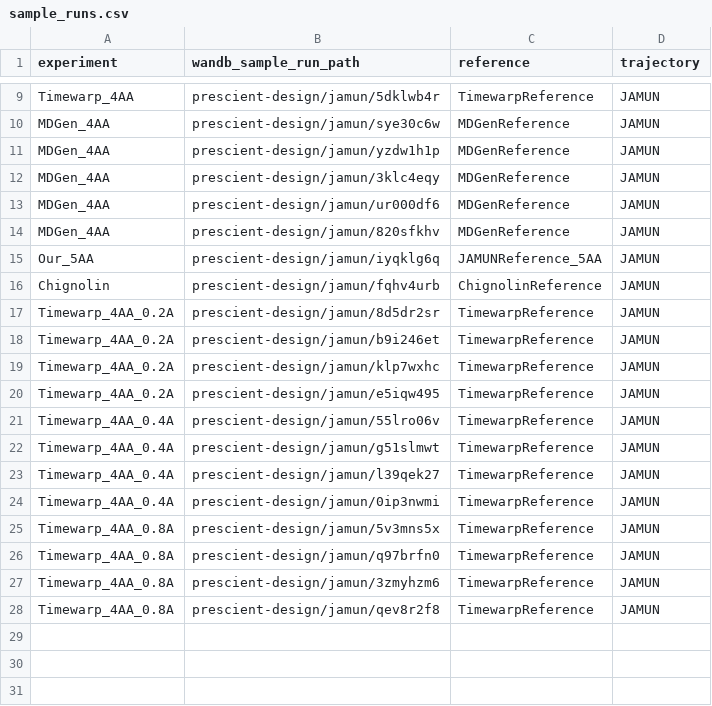
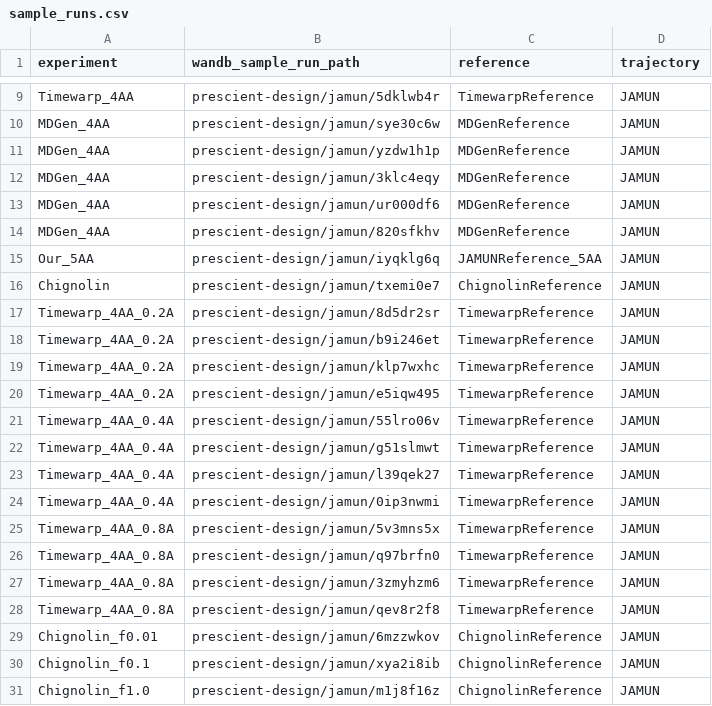
Before and after one commit to directysj/jamun, a CSV file: analysis/sample_runs.csv, drawn as a sheet; only a part is shown, gaps mark what is left out.

Commit message:
Save working analysis + plots.

```diff
--- a/analysis/sample_runs.csv
+++ b/analysis/sample_runs.csv
@@ -15,3 +15,3 @@ MDGen_4AA,prescient-design/jamun/820sfkhv,MDGenReference,JAMUN
 Our_5AA,prescient-design/jamun/iyqklg6q,JAMUNReference_5AA,JAMUN
-Chignolin,prescient-design/jamun/fqhv4urb,ChignolinReference,JAMUN
+Chignolin,prescient-design/jamun/txemi0e7,ChignolinReference,JAMUN
 Timewarp_4AA_0.2A,prescient-design/jamun/8d5dr2sr,TimewarpReference,JAMUN
@@ -28 +28,4 @@ Timewarp_4AA_0.8A,prescient-design/jamun/3zmyhzm6,TimewarpReference,JAMUN
 Timewarp_4AA_0.8A,prescient-design/jamun/qev8r2f8,TimewarpReference,JAMUN
+Chignolin_f0.01,prescient-design/jamun/6mzzwkov,ChignolinReference,JAMUN
+Chignolin_f0.1,prescient-design/jamun/xya2i8ib,ChignolinReference,JAMUN
+Chignolin_f1.0,prescient-design/jamun/m1j8f16z,ChignolinReference,JAMUN
```
Also changed, not shown: 12 other files.
